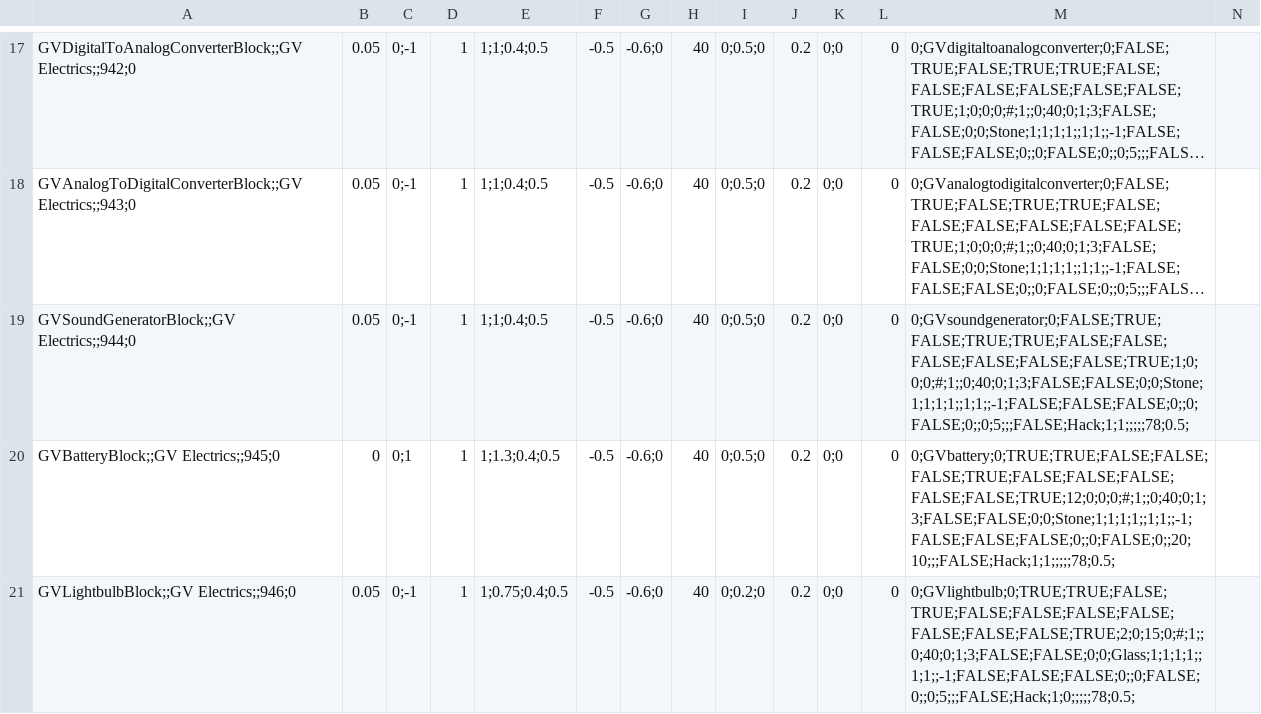
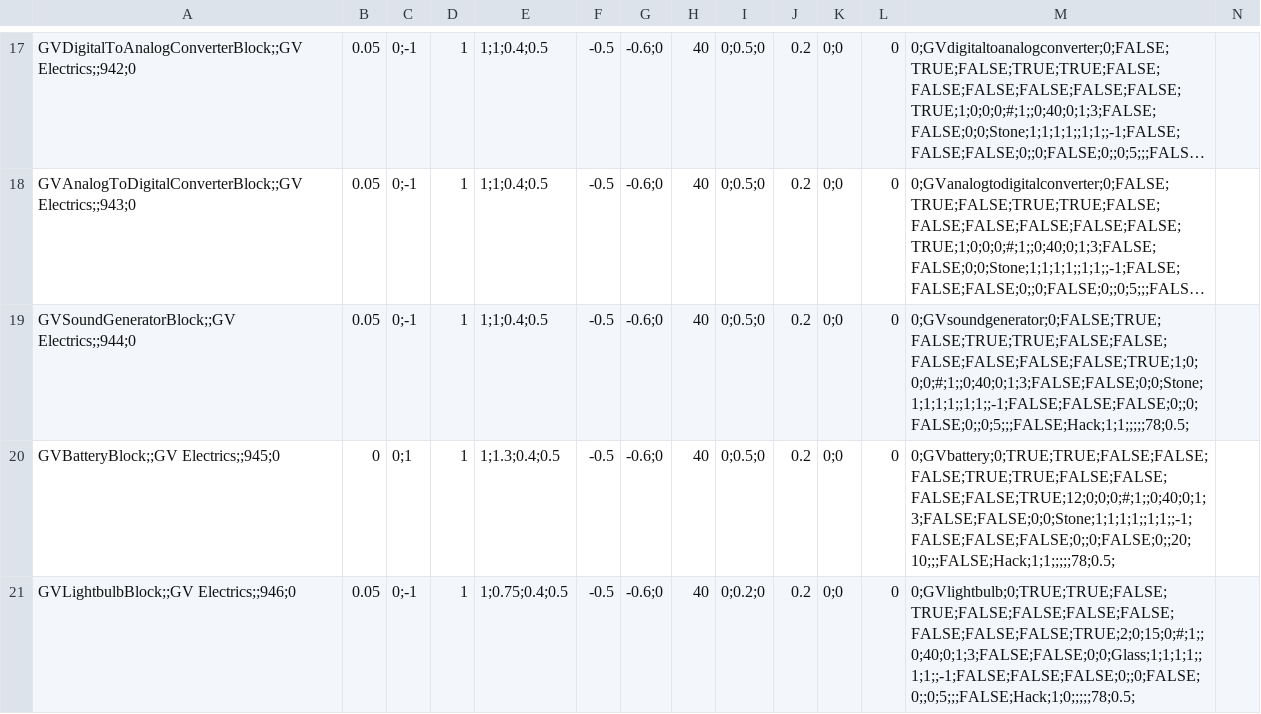
Before and after one commit to XiaofengdiZhu/Gigavolt, a CSV file: Gigavolt/Assets/Gigavolt.csv, drawn as a sheet; only a part is shown, gaps mark what is left out; long unchanged cells end in …; the diff covers the shown part only; the diff names each change by its address in the sheet, - before the commit and + after, or states it on an @@ line.

```diff
--- a/Gigavolt/Assets/Gigavolt.csv
+++ b/Gigavolt/Assets/Gigavolt.csv
-M20: 0;GVbattery;0;TRUE;TRUE;FALSE;FALSE;FALSE;TRUE;FALSE;FALSE;FALSE;FALSE;FALSE;TRUE;12;0;0;0;#;1;;0;40;0;1;3;FALSE;FALSE;0;0;Stone;1;1;1;1;;1;1;;-1;FALSE;FALSE;FALSE;0;;0;FALSE;0;;20;10;;;FALSE;Hack;1;1;;;;;78;0.5;
+M20: 0;GVbattery;0;TRUE;TRUE;FALSE;FALSE;FALSE;TRUE;TRUE;FALSE;FALSE;FALSE;FALSE;TRUE;12;0;0;0;#;1;;0;40;0;1;3;FALSE;FALSE;0;0;Stone;1;1;1;1;;1;1;;-1;FALSE;FALSE;FALSE;0;;0;FALSE;0;;20;10;;;FALSE;Hack;1;1;;;;;78;0.5;
```
Also changed, not shown: 3 edited cells elsewhere in this file, 15 other files.
